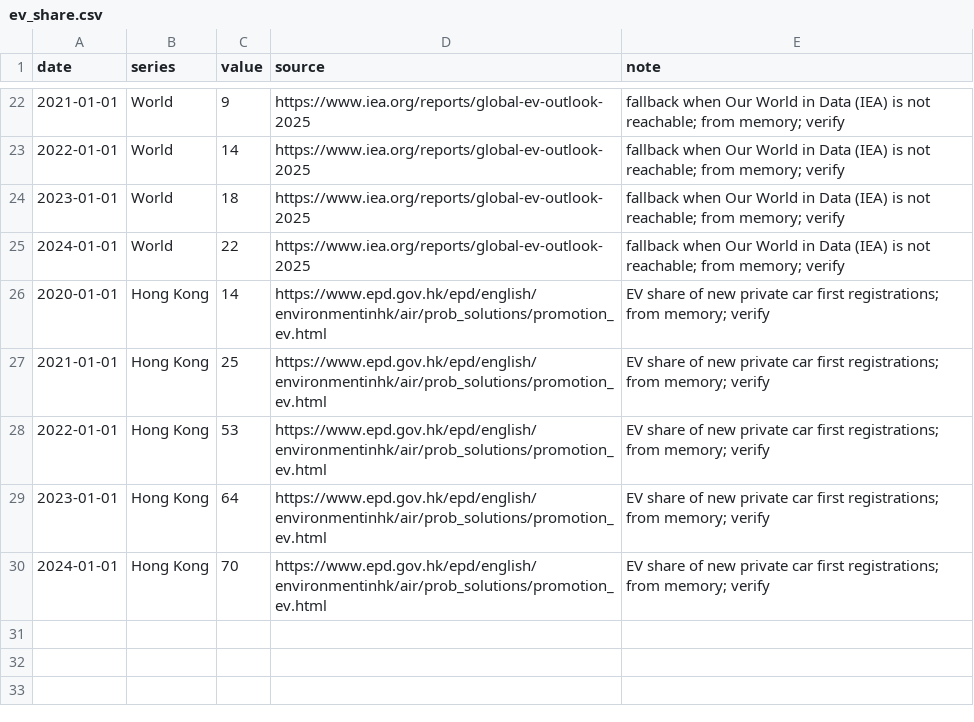
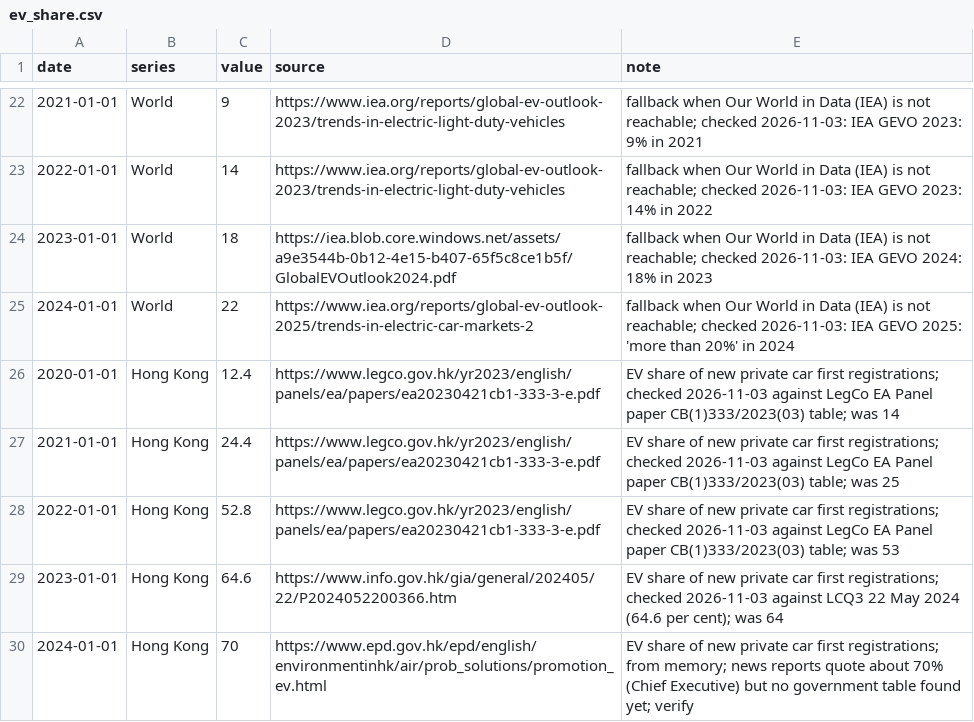
Before and after one commit to mcmarcocheung98-max/dashboards, a CSV file: data/china-us-tech/ev_share.csv, drawn as a sheet; only a part is shown, gaps mark what is left out; the diff covers the shown part only.

```diff
--- a/data/china-us-tech/ev_share.csv
+++ b/data/china-us-tech/ev_share.csv
@@ -22,9 +22,9 @@ date,series,value,source,note
-2021-01-01,World,9,https://www.iea.org/reports/global-ev-outlook-2025,fallback when Our World in Data (IEA) is not reachable; from memory; verify
-2022-01-01,World,14,https://www.iea.org/reports/global-ev-outlook-2025,fallback when Our World in Data (IEA) is not reachable; from memory; verify
-2023-01-01,World,18,https://www.iea.org/reports/global-ev-outlook-2025,fallback when Our World in Data (IEA) is not reachable; from memory; verify
-2024-01-01,World,22,https://www.iea.org/reports/global-ev-outlook-2025,fallback when Our World in Data (IEA) is not reachable; from memory; verify
-2020-01-01,Hong Kong,14,https://www.epd.gov.hk/epd/english/environmentinhk/air/prob_solutions/promotion_ev.html,EV share of new private car first registrations; from memory; verify
-2021-01-01,Hong Kong,25,https://www.epd.gov.hk/epd/english/environmentinhk/air/prob_solutions/promotion_ev.html,EV share of new private car first registrations; from memory; verify
-2022-01-01,Hong Kong,53,https://www.epd.gov.hk/epd/english/environmentinhk/air/prob_solutions/promotion_ev.html,EV share of new private car first registrations; from memory; verify
-2023-01-01,Hong Kong,64,https://www.epd.gov.hk/epd/english/environmentinhk/air/prob_solutions/promotion_ev.html,EV share of new private car first registrations; from memory; verify
-2024-01-01,Hong Kong,70,https://www.epd.gov.hk/epd/english/environmentinhk/air/prob_solutions/promotion_ev.html,EV share of new private car first registrations; from memory; verify
+2021-01-01,World,9,https://www.iea.org/reports/global-ev-outlook-2023/trends-in-electric-light-duty-vehicles,fallback when Our World in Data (IEA) is not reachable; checked 2026-11-03: IEA GEVO 2023: 9% in 2021
+2022-01-01,World,14,https://www.iea.org/reports/global-ev-outlook-2023/trends-in-electric-light-duty-vehicles,fallback when Our World in Data (IEA) is not reachable; checked 2026-11-03: IEA GEVO 2023: 14% in 2022
+2023-01-01,World,18,https://iea.blob.core.windows.net/assets/a9e3544b-0b12-4e15-b407-65f5c8ce1b5f/GlobalEVOutlook2024.pdf,fallback when Our World in Data (IEA) is not reachable; checked 2026-11-03: IEA GEVO 2024: 18% in 2023
+2024-01-01,World,22,https://www.iea.org/reports/global-ev-outlook-2025/trends-in-electric-car-markets-2,fallback when Our World in Data (IEA) is not reachable; checked 2026-11-03: IEA GEVO 2025: 'more than 20%' in 2024
+2020-01-01,Hong Kong,12.4,https://www.legco.gov.hk/yr2023/english/panels/ea/papers/ea20230421cb1-333-3-e.pdf,EV share of new private car first registrations; checked 2026-11-03 against LegCo EA Panel paper CB(1)333/2023(03) table; was 14
+2021-01-01,Hong Kong,24.4,https://www.legco.gov.hk/yr2023/english/panels/ea/papers/ea20230421cb1-333-3-e.pdf,EV share of new private car first registrations; checked 2026-11-03 against LegCo EA Panel paper CB(1)333/2023(03) table; was 25
+2022-01-01,Hong Kong,52.8,https://www.legco.gov.hk/yr2023/english/panels/ea/papers/ea20230421cb1-333-3-e.pdf,EV share of new private car first registrations; checked 2026-11-03 against LegCo EA Panel paper CB(1)333/2023(03) table; was 53
+2023-01-01,Hong Kong,64.6,https://www.info.gov.hk/gia/general/202405/22/P2024052200366.htm,EV share of new private car first registrations; checked 2026-11-03 against LCQ3 22 May 2024 (64.6 per cent); was 64
+2024-01-01,Hong Kong,70,https://www.epd.gov.hk/epd/english/environmentinhk/air/prob_solutions/promotion_ev.html,EV share of new private car first registrations; from memory; news reports quote about 70% (Chief Executive) but no government table found yet; verify
```
Also changed, not shown: 40 edited cells elsewhere in this file, 1 other file.
